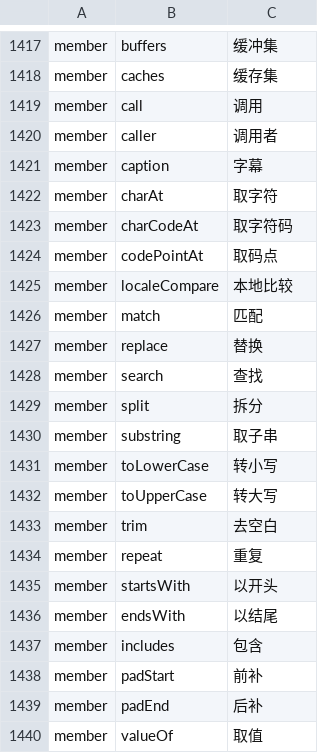
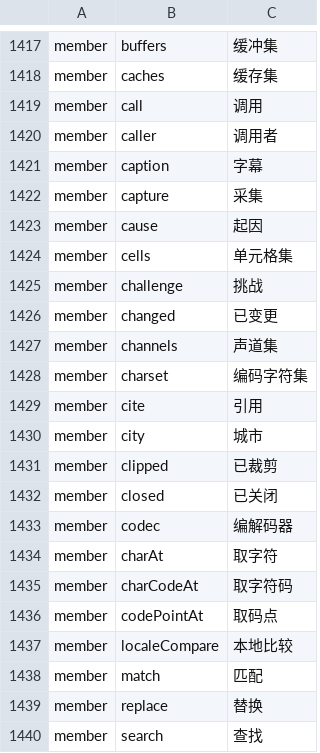
Before and after one commit to YoloLogic/ChineseTypeScript, a TSV file: stdlib/试点-数组与数学.tsv, drawn as a sheet; only a part is shown, gaps mark what is left out; the shorter side is filled out with more unchanged rows; the diff names each change by its address in the sheet, - before the commit and + after, or states it on an @@ line.

Commit message:
标准库汉化：译名 1441→1453（真实池子 c~d 段）：采集/起因/单元格集/挑战/已变更/声道集/编码字符集/引用/城市/已裁剪/已关闭/编解码器；接口块 1128→1133；README 同步 1453；判定 10/10

```diff
--- a/stdlib/试点-数组与数学.tsv
+++ b/stdlib/试点-数组与数学.tsv
+row 1422: member | capture | 采集
+row 1423: member | cause | 起因
+row 1424: member | cells | 单元格集
+row 1425: member | challenge | 挑战
+row 1426: member | changed | 已变更
+row 1427: member | channels | 声道集
+row 1428: member | charset | 编码字符集
+row 1429: member | cite | 引用
+row 1430: member | city | 城市
+row 1431: member | clipped | 已裁剪
+row 1432: member | closed | 已关闭
+row 1433: member | codec | 编解码器
```
Also changed, not shown: 3 other files.
